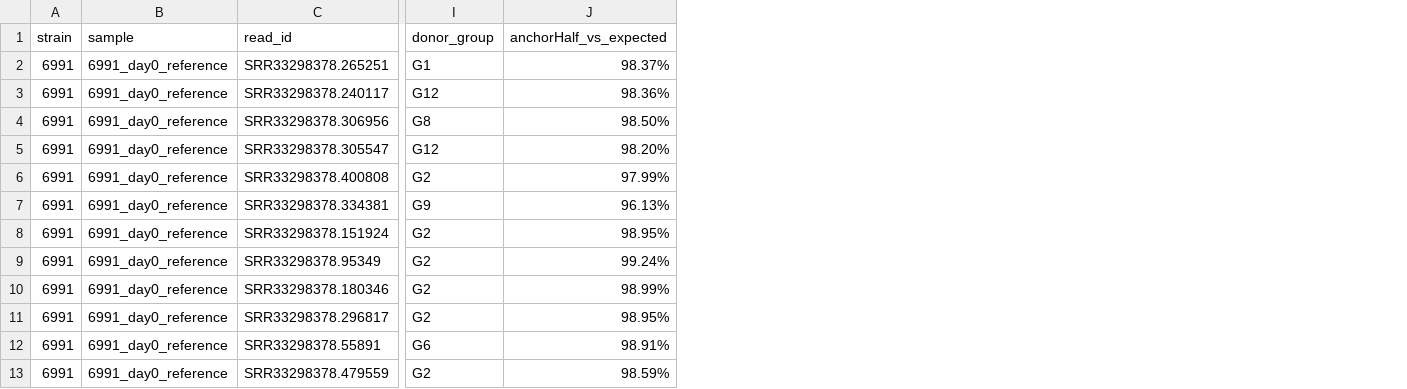
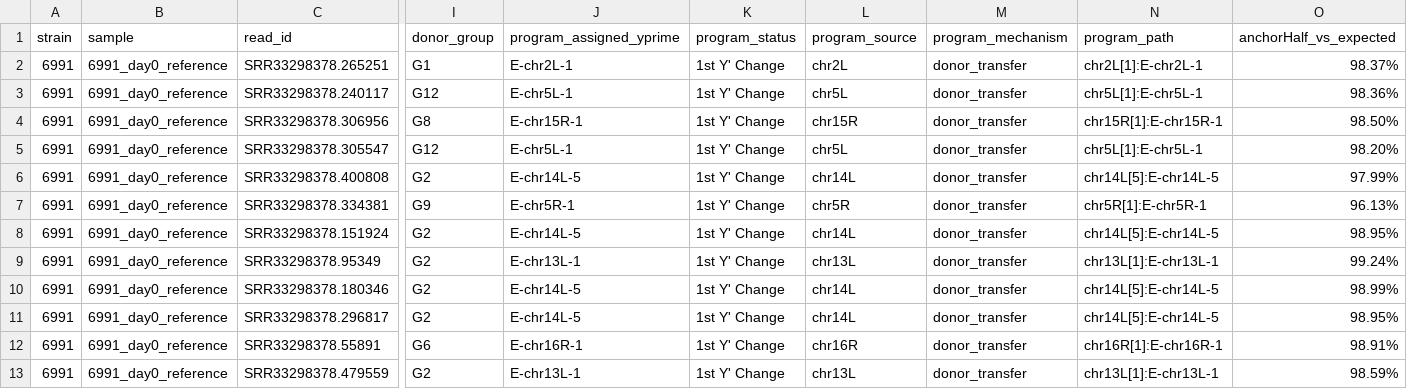
Before and after one commit to AMalkov07/teloTracker_snakemake, a TSV file: verification/reports/cut99_6991_day0_reference/annotated_summary.tsv, drawn as a sheet; only a part is shown, gaps mark what is left out; the diff names each change by its address in the sheet, - before the commit and + after, or states it on an @@ line.

```diff
--- a/verification/reports/cut99_6991_day0_reference/annotated_summary.tsv
+++ b/verification/reports/cut99_6991_day0_reference/annotated_summary.tsv
+column J (program_assigned_yprime), rows 2-13: E-chr2L-1 | E-chr5L-1 | E-chr15R-1 | E-chr5L-1 | E-chr14L-5 | E-chr5R-1 | E-chr14L-5 | E-chr13L-1 | E-chr14L-5 | E-chr14L-5 | E-chr16R-1 | E-chr13L-1
+column K (program_status), rows 2-13: all 1st Y' Change
+column L (program_source), rows 2-13: chr2L | chr5L | chr15R | chr5L | chr14L | chr5R | chr14L | chr13L | chr14L | chr14L | chr16R | chr13L
+column M (program_mechanism), rows 2-13: all donor_transfer
+column N (program_path), rows 2-13: chr2L[1]:E-chr2L-1 | chr5L[1]:E-chr5L-1 | chr15R[1]:E-chr15R-1 | chr5L[1]:E-chr5L-1 | chr14L[5]:E-chr14L-5 | chr5R[1]:E-chr5R-1 | chr14L[5]:E-chr14L-5 | chr13L[1]:E-chr13L-1 | chr14L[5]:E-chr14L-5 | chr14L[5]:E-chr14L-5 | chr16R[1]:E-chr16R-1 | chr13L[1]:E-chr13L-1
```
Also changed, not shown: verification/reports/cut99_6991_day0_TeloTag_with_selection/annotated_summary.tsv, verification/reports/cut99_6991_day0_with_selection_repeat/annotated_summary.tsv, 11 other files.
